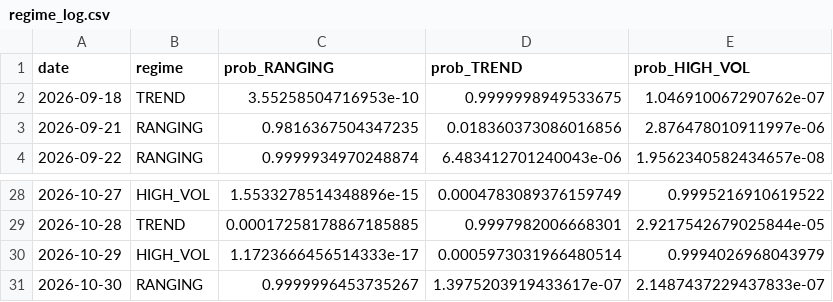
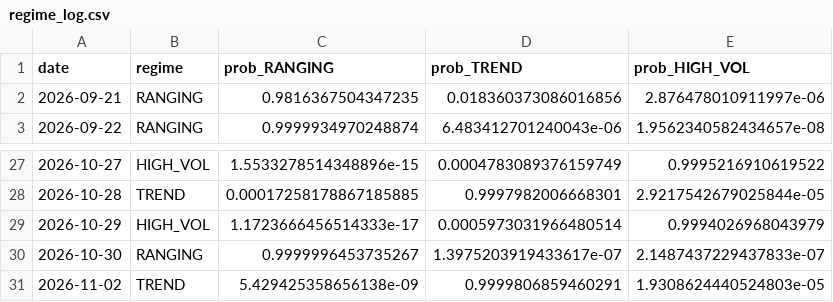
Before and after one commit to diego46watt/eur-regime-signals, a CSV file: regime_log.csv, drawn as a sheet; only a part is shown, gaps mark what is left out; removed rows and columns are numbered as before the commit, all else as after; the diff names each change by its address in the sheet, - before the commit and + after, or states it on an @@ line.

Commit message:
regime: 2026-11-03

```diff
--- a/regime_log.csv
+++ b/regime_log.csv
-row 2: 2026-09-18 | TREND | 3.55258504716953e-10 | 0.9999998949533675 | 1.046910067290762e-07
+row 31: 2026-11-02 | TREND | 5.429425358656138e-09 | 0.9999806859460291 | 1.9308624440524803e-05
```
